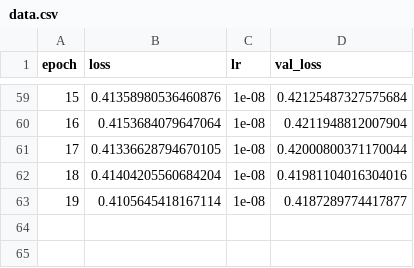
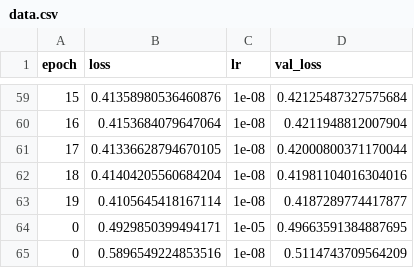
Before and after one commit to Szimhead/deep-driving, a CSV file: files/data.csv, drawn as a sheet; only a part is shown, gaps mark what is left out; the diff names each change by its address in the sheet, - before the commit and + after, or states it on an @@ line.

Commit message:
data augmentation new detaset

```diff
--- a/files/data.csv
+++ b/files/data.csv
+row 64: 0 | 0.4929850399494171 | 1e-05 | 0.49663591384887695
+row 65: 0 | 0.5896549224853516 | 1e-08 | 0.5114743709564209
```
Also changed, not shown: 2 other files.
